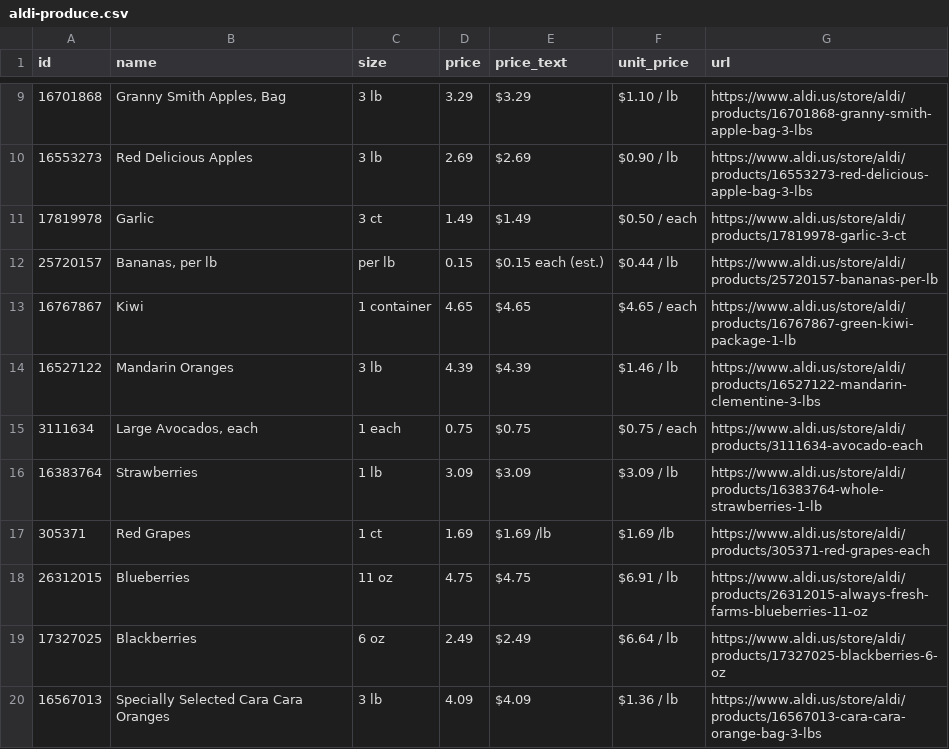
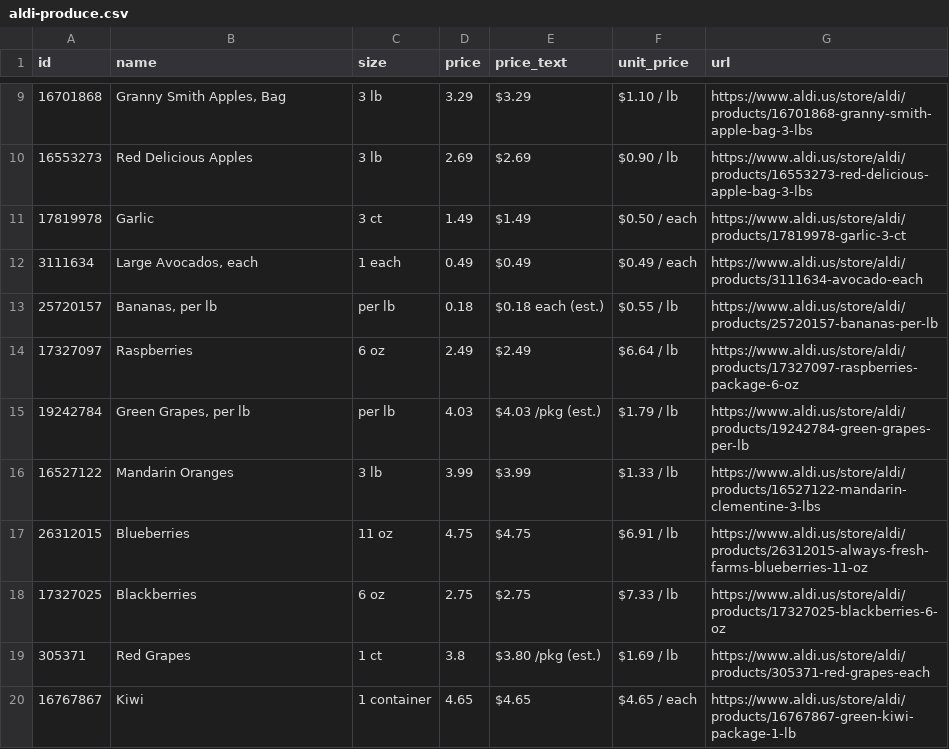
Before and after one commit to Yitz42/groceries-, a CSV file: aldi-produce.csv, drawn as a sheet; only a part is shown, gaps mark what is left out.

```diff
--- a/aldi-produce.csv
+++ b/aldi-produce.csv
@@ -11,10 +11,10 @@ id,name,size,price,price_text,unit_price,url
 17819978,Garlic,3 ct,1.49,$1.49,$0.50 / each,https://www.aldi.us/store/aldi/products/17819978-garlic-3-ct
-25720157,"Bananas, per lb",per lb,0.15,$0.15 each (est.),$0.44 / lb,https://www.aldi.us/store/aldi/products/25720157-bananas-per-lb
+3111634,"Large Avocados, each",1 each,0.49,$0.49,$0.49 / each,https://www.aldi.us/store/aldi/products/3111634-avocado-each
+25720157,"Bananas, per lb",per lb,0.18,$0.18 each (est.),$0.55 / lb,https://www.aldi.us/store/aldi/products/25720157-bananas-per-lb
+17327097,Raspberries,6 oz,2.49,$2.49,$6.64 / lb,https://www.aldi.us/store/aldi/products/17327097-raspberries-package-6-oz
+19242784,"Green Grapes, per lb",per lb,4.03,$4.03 /pkg (est.),$1.79 / lb,https://www.aldi.us/store/aldi/products/19242784-green-grapes-per-lb
+16527122,Mandarin Oranges,3 lb,3.99,$3.99,$1.33 / lb,https://www.aldi.us/store/aldi/products/16527122-mandarin-clementine-3-lbs
+26312015,Blueberries,11 oz,4.75,$4.75,$6.91 / lb,https://www.aldi.us/store/aldi/products/26312015-always-fresh-farms-blueberries-11-oz
+17327025,Blackberries,6 oz,2.75,$2.75,$7.33 / lb,https://www.aldi.us/store/aldi/products/17327025-blackberries-6-oz
+305371,Red Grapes,1 ct,3.8,$3.80 /pkg (est.),$1.69 / lb,https://www.aldi.us/store/aldi/products/305371-red-grapes-each
 16767867,Kiwi,1 container,4.65,$4.65,$4.65 / each,https://www.aldi.us/store/aldi/products/16767867-green-kiwi-package-1-lb
-16527122,Mandarin Oranges,3 lb,4.39,$4.39,$1.46 / lb,https://www.aldi.us/store/aldi/products/16527122-mandarin-clementine-3-lbs
-3111634,"Large Avocados, each",1 each,0.75,$0.75,$0.75 / each,https://www.aldi.us/store/aldi/products/3111634-avocado-each
-16383764,Strawberries,1 lb,3.09,$3.09,$3.09 / lb,https://www.aldi.us/store/aldi/products/16383764-whole-strawberries-1-lb
-305371,Red Grapes,1 ct,1.69,$1.69 /lb,$1.69 /lb,https://www.aldi.us/store/aldi/products/305371-red-grapes-each
-26312015,Blueberries,11 oz,4.75,$4.75,$6.91 / lb,https://www.aldi.us/store/aldi/products/26312015-always-fresh-farms-blueberries-11-oz
-17327025,Blackberries,6 oz,2.49,$2.49,$6.64 / lb,https://www.aldi.us/store/aldi/products/17327025-blackberries-6-oz
-16567013,Specially Selected Cara Cara Oranges,3 lb,4.09,$4.09,$1.36 / lb,https://www.aldi.us/store/aldi/products/16567013-cara-cara-orange-bag-3-lbs
```
Also changed, not shown: 2 other files.
